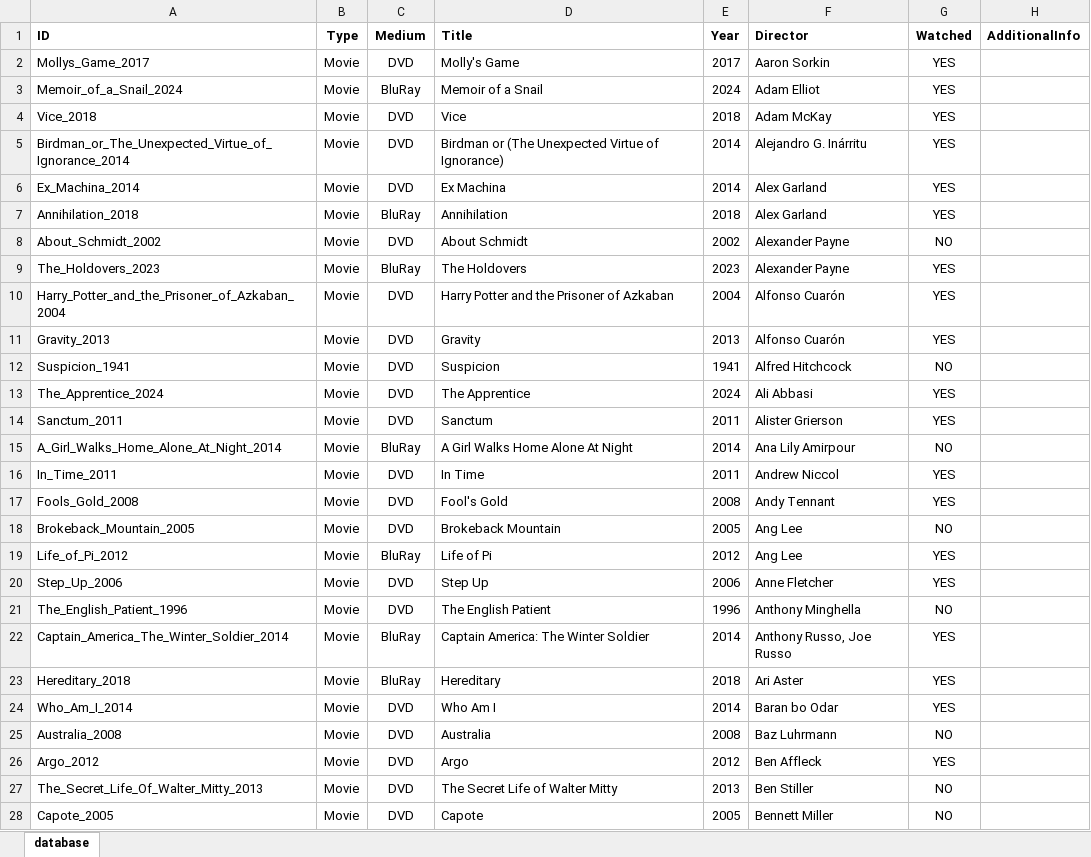
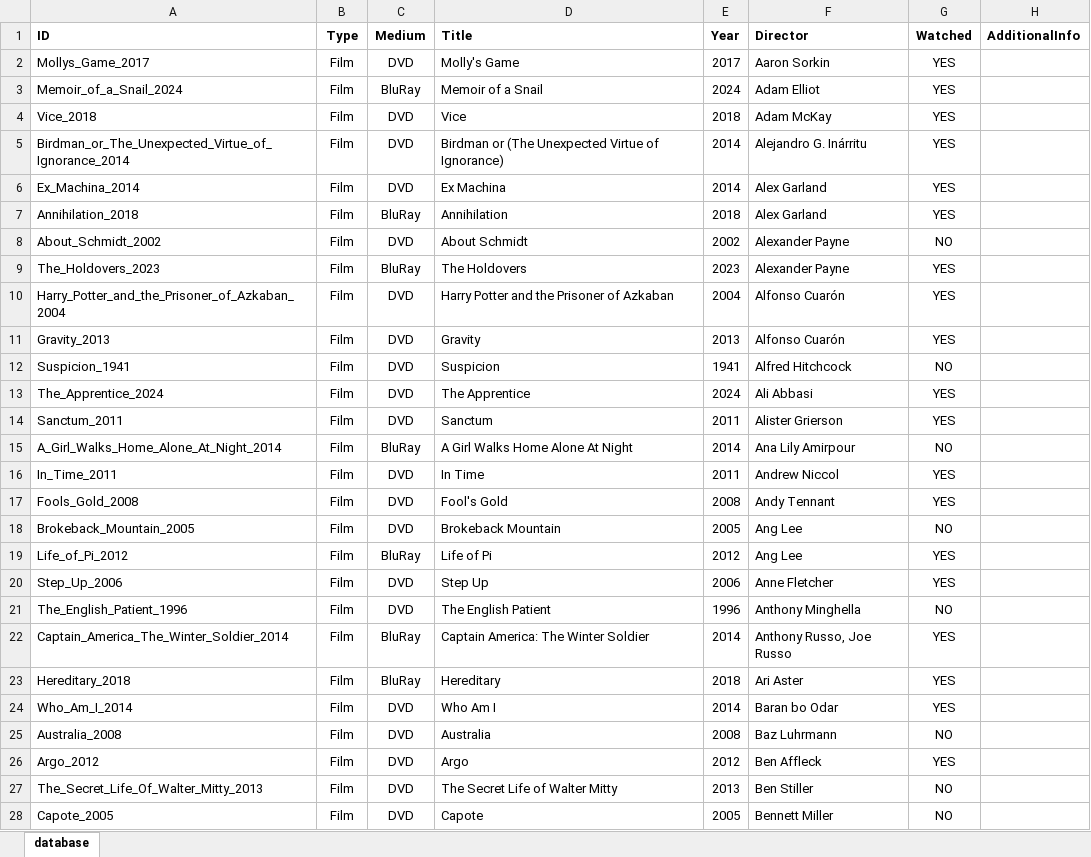
Before and after one commit to hanneysaurus/vue-dabad, an Excel workbook: content/database.xlsx, sheet database, drawn as a sheet; only a part is shown; values as stored, in another font and other column widths than the file's, no borders; the diff covers the shown part only; the diff names each change by its address in the sheet, - before the commit and + after, or states it on an @@ line.

Commit message:
renamed movie to film and updated bugonia info

```diff
--- a/content/database.xlsx (sheet database)
+++ b/content/database.xlsx (sheet database)
-B2:B28 (Type): Movie
+B2:B28 (Type): Film
```
Also changed, not shown: 453 edited cells elsewhere in this sheet, 2 other files.
